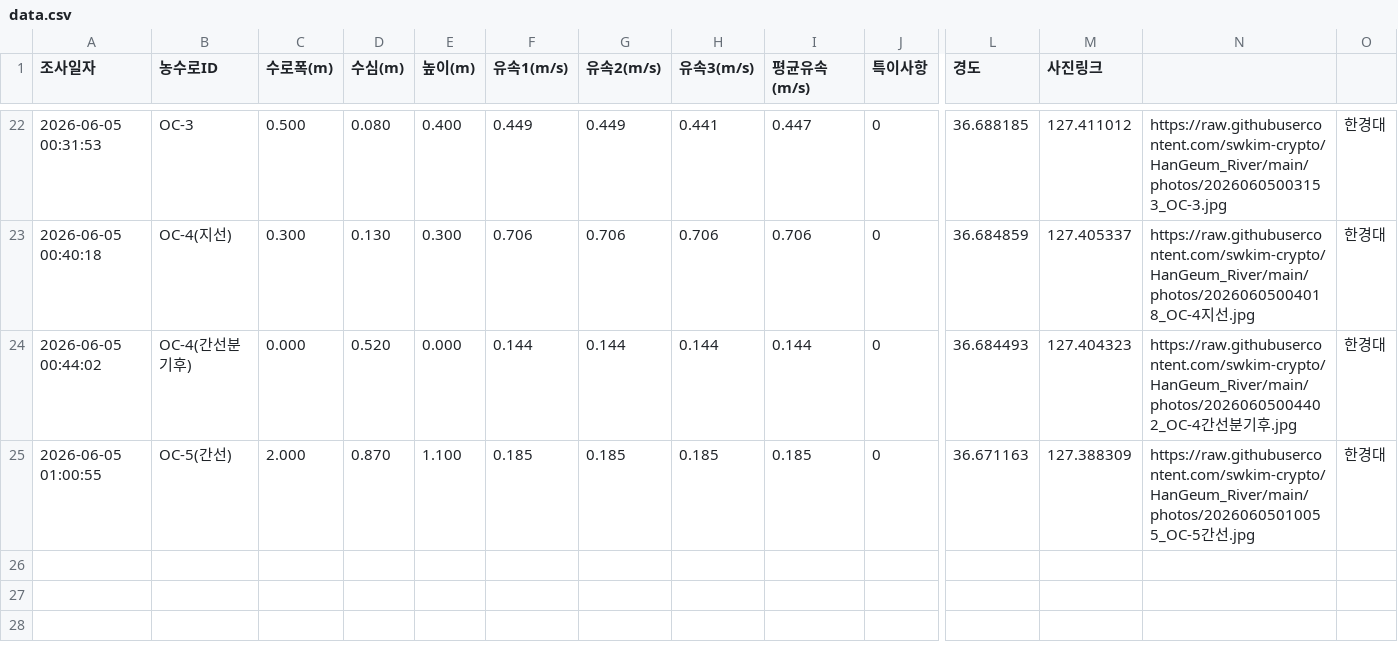
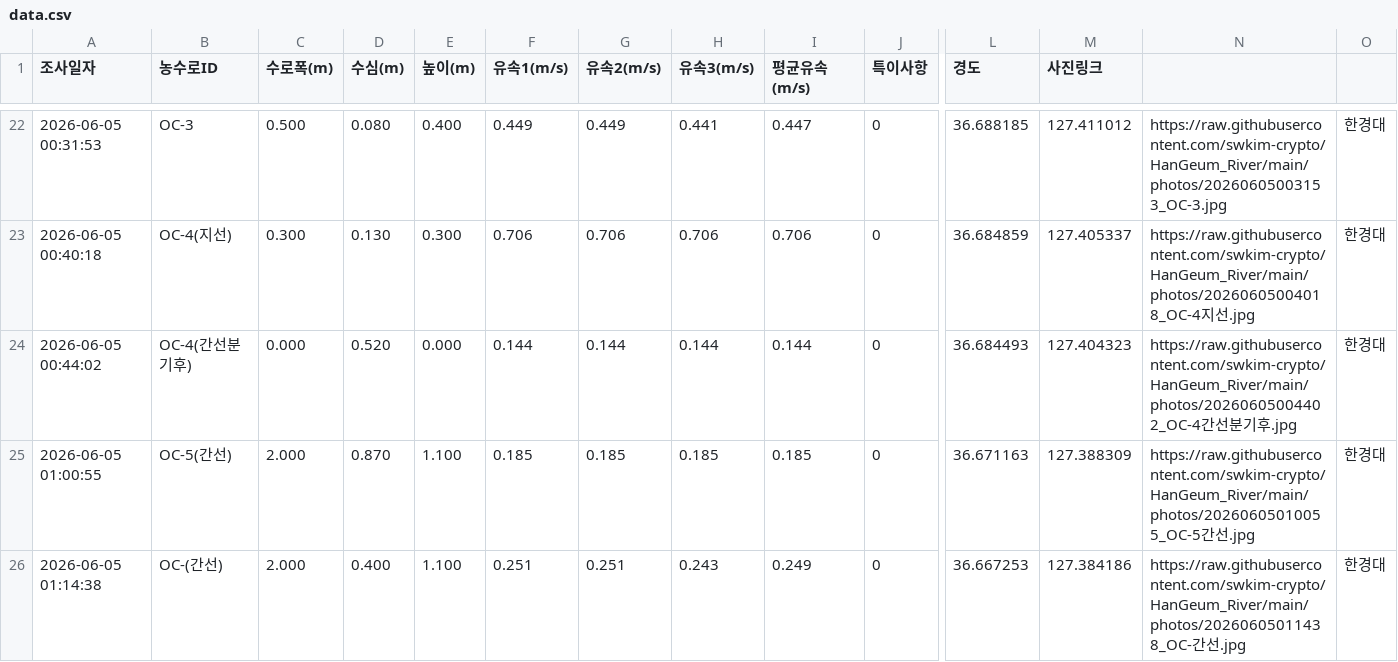
Before and after one commit to swkim-crypto/HanGeum_River, a CSV file: data.csv, drawn as a sheet; only a part is shown, gaps mark what is left out; rows hold the shown columns only; the diff names each change by its address in the sheet, - before the commit and + after, or states it on an @@ line.

Commit message:
Update data row

```diff
--- a/data.csv
+++ b/data.csv
+row 26: 2026-06-05 01:14:38 | OC-(간선) | 2.000 | 0.400 | 1.100 | 0.251 | 0.251 | 0.243 | 0.249 | 0 | 36.667253 | 127.384186 | https://raw.githubusercontent.com/swkim-crypto/HanGeum_River/main/photos/20260605011438_OC-간선.jpg | 한경대
```
